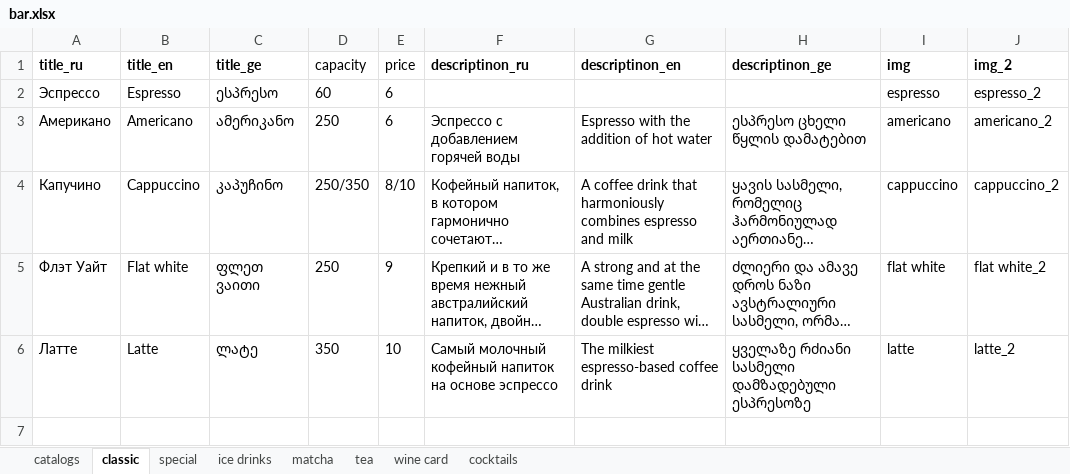
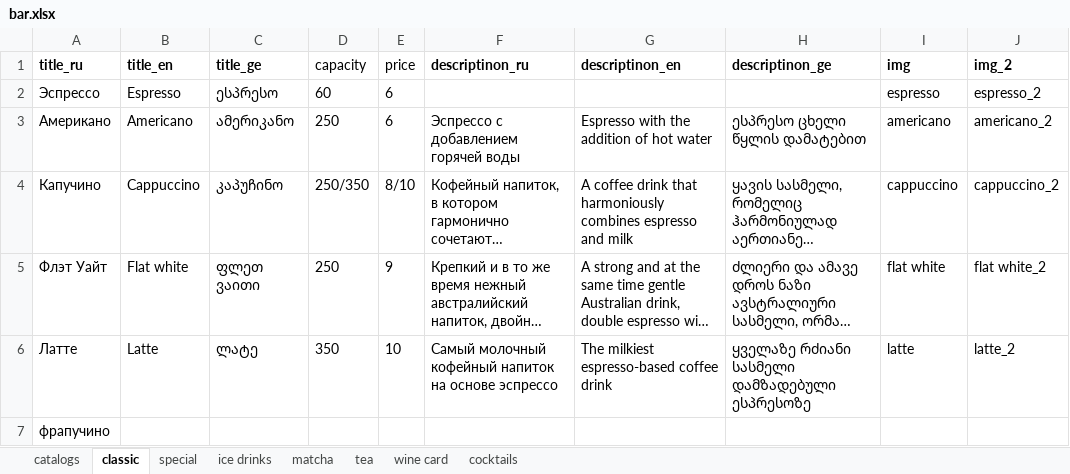
Before and after one commit to GkirillS/GkirillS.github.io, an Excel workbook: public/bar.xlsx, sheet classic, drawn as a sheet; long unchanged cells end in …; values as stored, in another font and other column widths than the file's, no borders; charts and pictures not drawn; the diff names each change by its address in the sheet, - before the commit and + after, or states it on an @@ line.

```diff
--- a/public/bar.xlsx (sheet classic)
+++ b/public/bar.xlsx (sheet classic)
+row 7: фрапучино
```
Also changed, not shown: charts or pictures.
